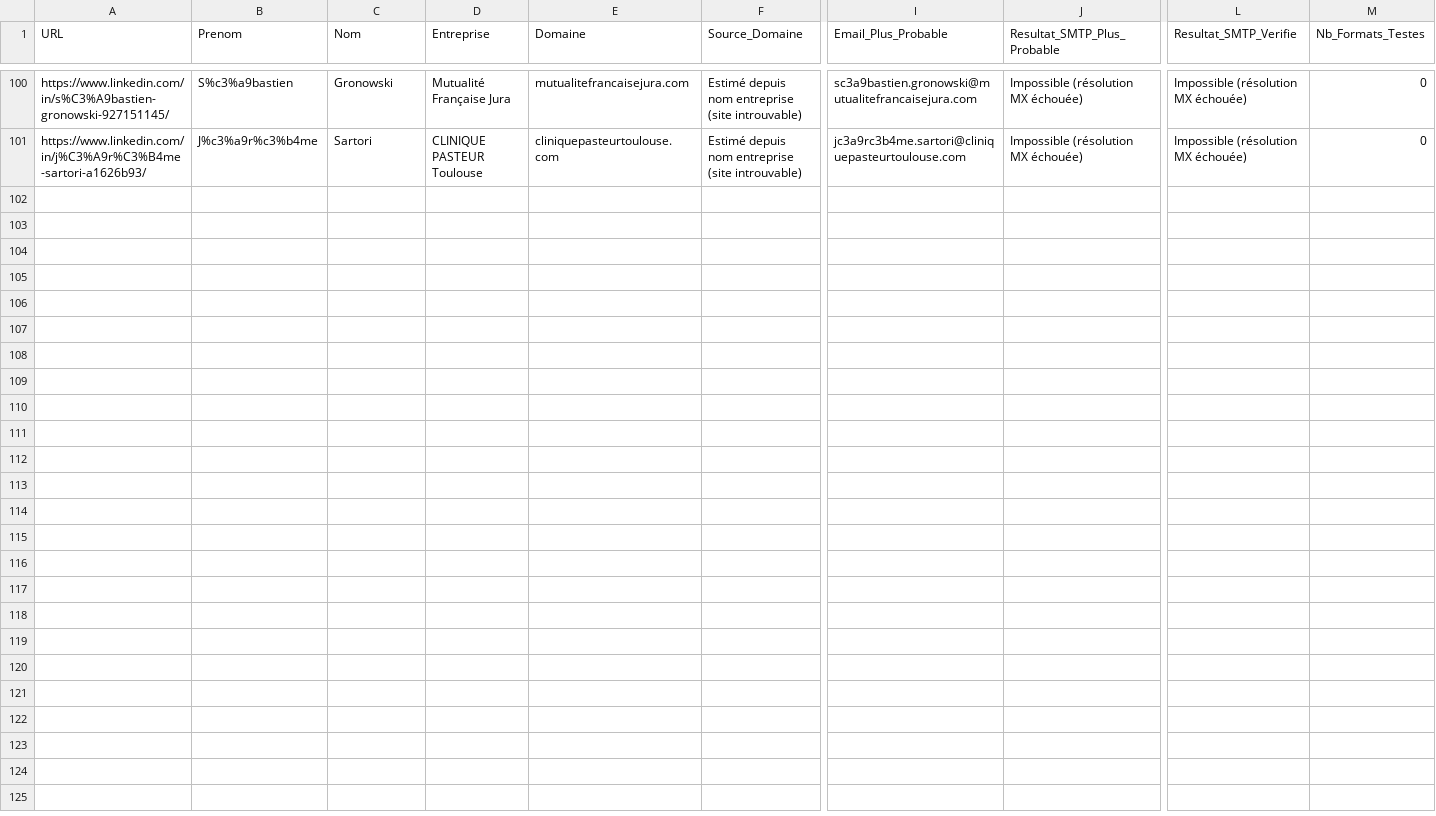
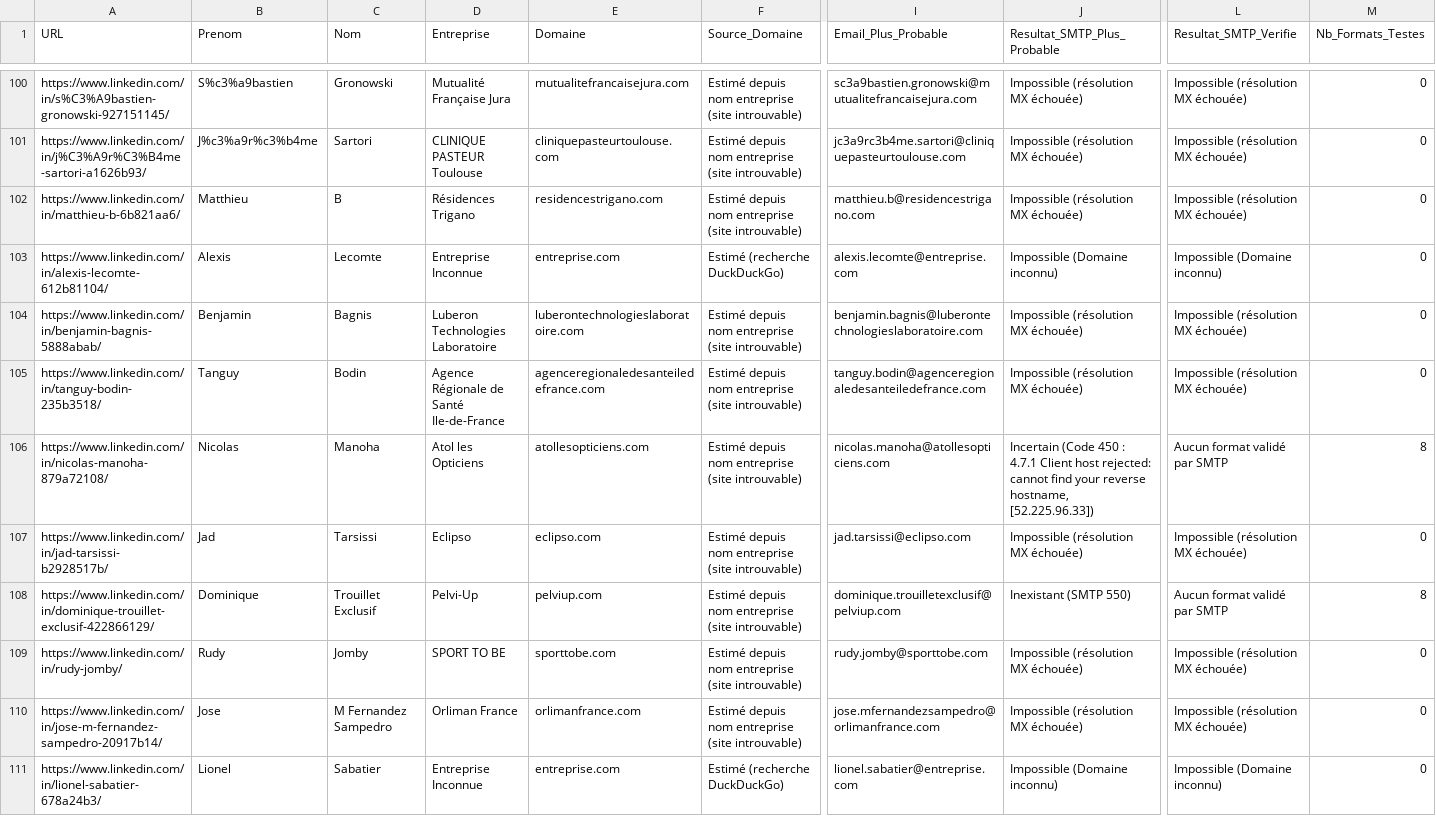
Before and after one commit to infographistemada-sudo/URL-3, a CSV file: leads_enrichis.csv, drawn as a sheet; only a part is shown, gaps mark what is left out; rows hold the shown columns only; the diff covers the shown part only; the diff names each change by its address in the sheet, - before the commit and + after, or states it on an @@ line.

```diff
--- a/leads_enrichis.csv
+++ b/leads_enrichis.csv
+row 102: https://www.linkedin.com/in/matthieu-b-6b821aa6/ | Matthieu | B | Résidences Trigano | residencestrigano.com | Estimé depuis nom entreprise (site introuvable) | matthieu.b@residencestrigano.com | Impossible (résolution MX échouée) | Impossible (résolution MX échouée) | 0
+row 103: https://www.linkedin.com/in/alexis-lecomte-612b81104/ | Alexis | Lecomte | Entreprise Inconnue | entreprise.com | Estimé (recherche DuckDuckGo) | alexis.lecomte@entreprise.com | Impossible (Domaine inconnu) | Impossible (Domaine inconnu) | 0
+row 104: https://www.linkedin.com/in/benjamin-bagnis-5888abab/ | Benjamin | Bagnis | Luberon Technologies Laboratoire | luberontechnologieslaboratoire.com | Estimé depuis nom entreprise (site introuvable) | benjamin.bagnis@luberontechnologieslaboratoire.com | Impossible (résolution MX échouée) | Impossible (résolution MX échouée) | 0
+row 105: https://www.linkedin.com/in/tanguy-bodin-235b3518/ | Tanguy | Bodin | Agence Régionale de Santé Ile-de-France | agenceregionaledesanteiledefrance.com | Estimé depuis nom entreprise (site introuvable) | tanguy.bodin@agenceregionaledesanteiledefrance.com | Impossible (résolution MX échouée) | Impossible (résolution MX échouée) | 0
+row 106: https://www.linkedin.com/in/nicolas-manoha-879a72108/ | Nicolas | Manoha | Atol les Opticiens | atollesopticiens.com | Estimé depuis nom entreprise (site introuvable) | nicolas.manoha@atollesopticiens.com | Incertain (Code 450 : 4.7.1 Client host rejected: cannot find your reverse hostname, [52.225.96.33]) | Aucun format validé par SMTP | 8
+row 107: https://www.linkedin.com/in/jad-tarsissi-b2928517b/ | Jad | Tarsissi | Eclipso | eclipso.com | Estimé depuis nom entreprise (site introuvable) | jad.tarsissi@eclipso.com | Impossible (résolution MX échouée) | Impossible (résolution MX échouée) | 0
+row 108: https://www.linkedin.com/in/dominique-trouillet-exclusif-422866129/ | Dominique | Trouillet Exclusif | Pelvi-Up | pelviup.com | Estimé depuis nom entreprise (site introuvable) | dominique.trouilletexclusif@pelviup.com | Inexistant (SMTP 550) | Aucun format validé par SMTP | 8
+row 109: https://www.linkedin.com/in/rudy-jomby/ | Rudy | Jomby | SPORT TO BE | sporttobe.com | Estimé depuis nom entreprise (site introuvable) | rudy.jomby@sporttobe.com | Impossible (résolution MX échouée) | Impossible (résolution MX échouée) | 0
+row 110: https://www.linkedin.com/in/jose-m-fernandez-sampedro-20917b14/ | Jose | M Fernandez Sampedro | Orliman France | orlimanfrance.com | Estimé depuis nom entreprise (site introuvable) | jose.mfernandezsampedro@orlimanfrance.com | Impossible (résolution MX échouée) | Impossible (résolution MX échouée) | 0
+row 111: https://www.linkedin.com/in/lionel-sabatier-678a24b3/ | Lionel | Sabatier | Entreprise Inconnue | entreprise.com | Estimé (recherche DuckDuckGo) | lionel.sabatier@entreprise.com | Impossible (Domaine inconnu) | Impossible (Domaine inconnu) | 0
```
Also changed, not shown: 10 added rows elsewhere in this file, liste.csv.
